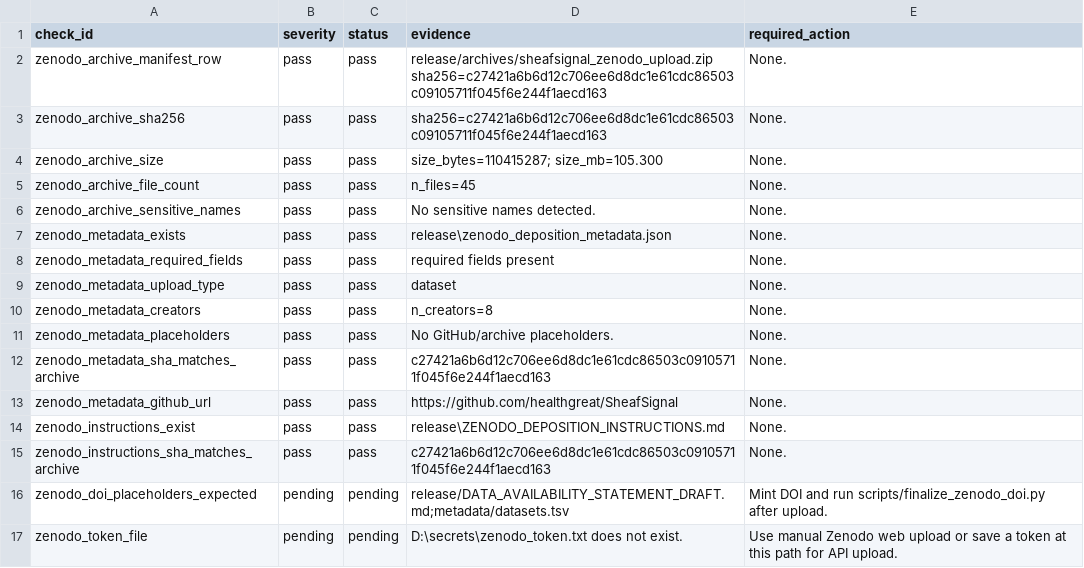
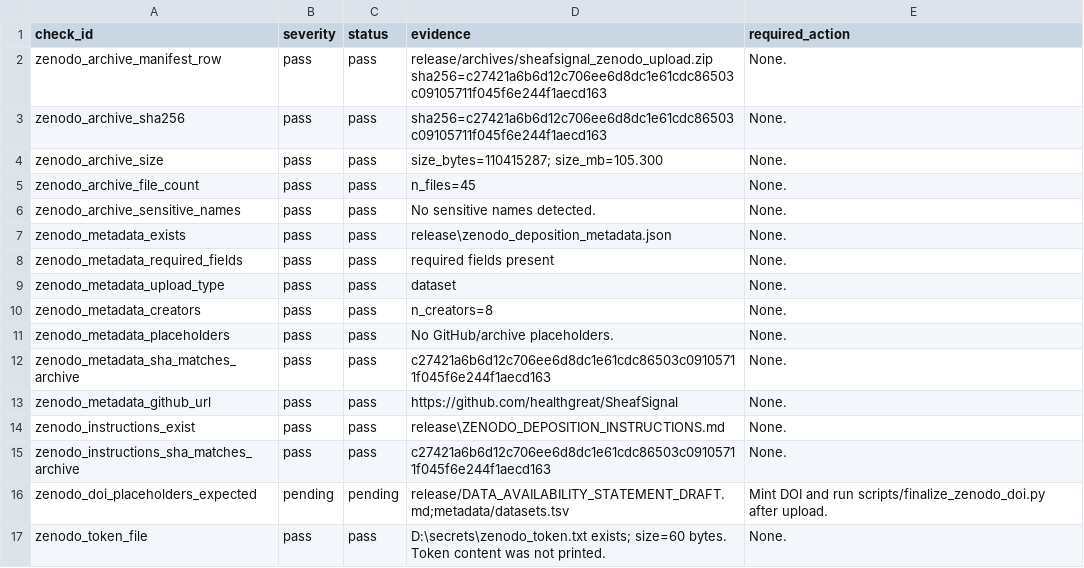
Before and after one commit to healthgreat/SheafSignal, a TSV file: release/ZENODO_UPLOAD_PREFLIGHT_STATUS.tsv, drawn as a sheet.

Commit message:
Record Zenodo API upload readiness

```diff
--- a/release/ZENODO_UPLOAD_PREFLIGHT_STATUS.tsv
+++ b/release/ZENODO_UPLOAD_PREFLIGHT_STATUS.tsv
@@ -16,2 +16,2 @@ zenodo_instructions_sha_matches_archive	pass	pass	c27421a6b6d12c706ee6d8dc1e61cd
 zenodo_doi_placeholders_expected	pending	pending	release/DATA_AVAILABILITY_STATEMENT_DRAFT.md;metadata/datasets.tsv	Mint DOI and run scripts/finalize_zenodo_doi.py after upload.
-zenodo_token_file	pending	pending	D:\secrets\zenodo_token.txt does not exist.	Use manual Zenodo web upload or save a token at this path for API upload.
+zenodo_token_file	pass	pass	D:\secrets\zenodo_token.txt exists; size=60 bytes. Token content was not printed.	None.
```
Also changed, not shown: 1 other file.
